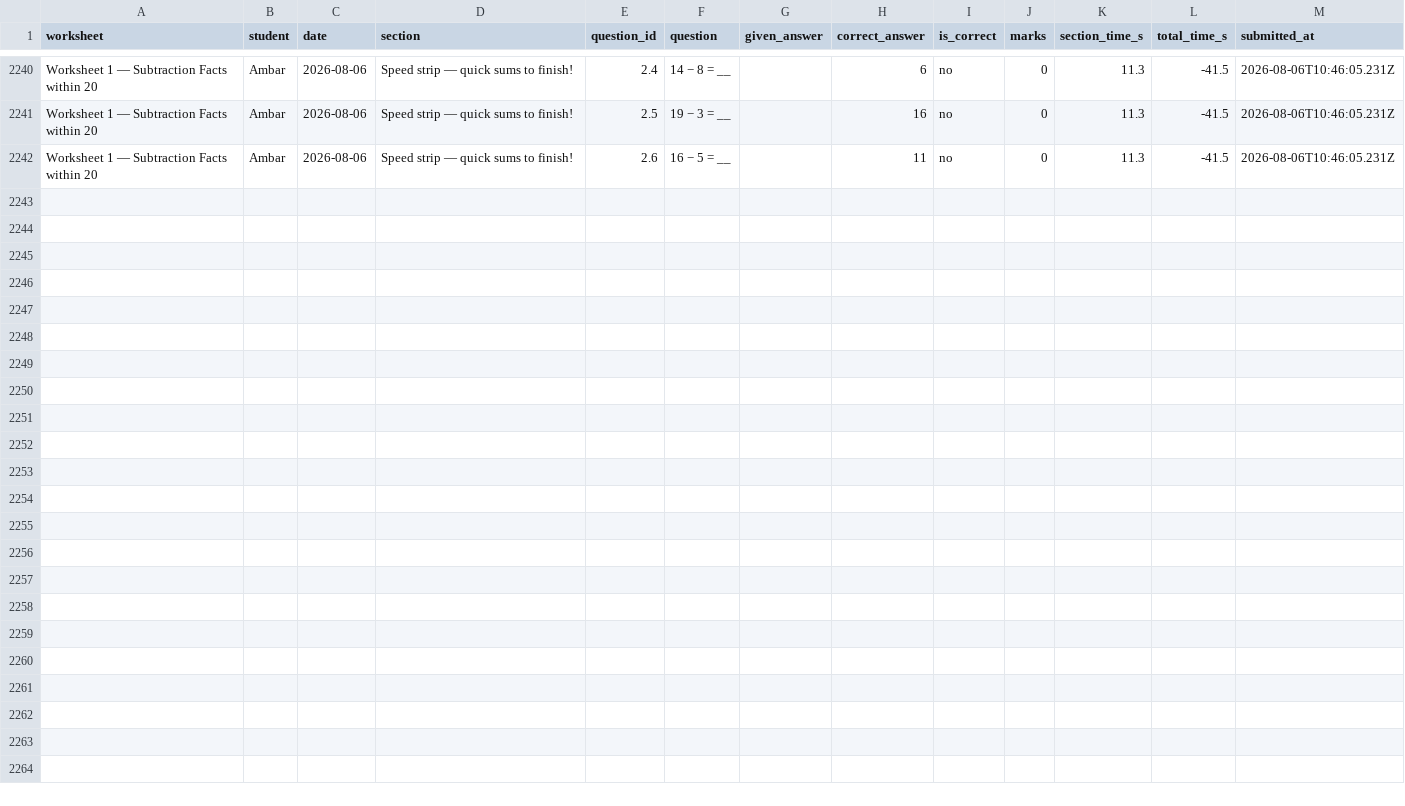
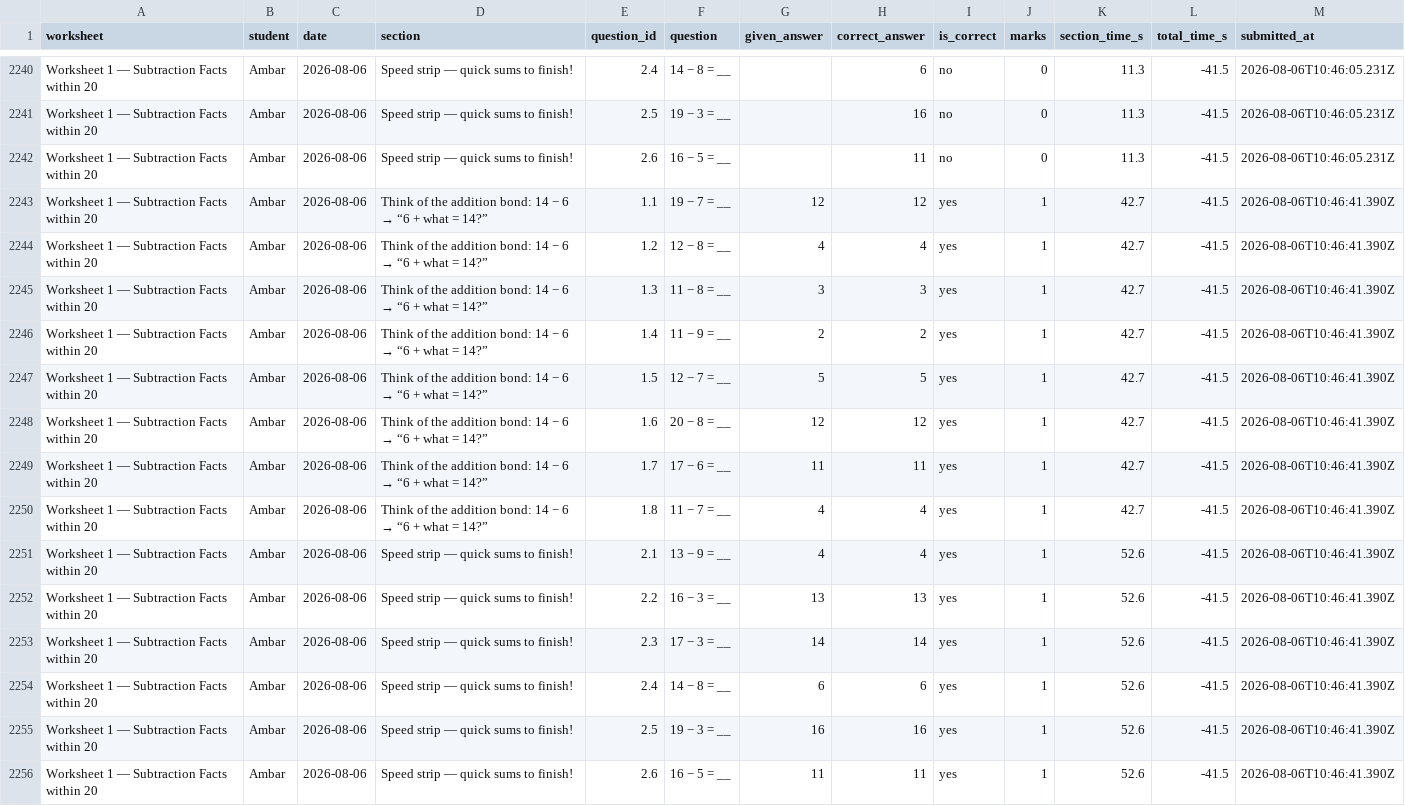
Before and after one commit to guneetkaur/worksheets-bidi, a CSV file: results/results.csv, drawn as a sheet; only a part is shown, gaps mark what is left out.

Commit message:
results: Worksheet 1 — Subtraction Facts within 20 (2026-08-06)

```diff
--- a/results/results.csv
+++ b/results/results.csv
@@ -2242 +2242,15 @@
 "Worksheet 1 — Subtraction Facts within 20","Ambar","2026-08-06","Speed strip — quick sums to finish!","2.6","16 − 5 = __","","11","no","0","11.3","-41.5","2026-08-06T10:46:05.231Z"
+"Worksheet 1 — Subtraction Facts within 20","Ambar","2026-08-06","Think of the addition bond: 14 − 6 → “6 + what = 14?”","1.1","19 − 7 = __","12","12","yes","1","42.7","-41.5","2026-08-06T10:46:41.390Z"
+"Worksheet 1 — Subtraction Facts within 20","Ambar","2026-08-06","Think of the addition bond: 14 − 6 → “6 + what = 14?”","1.2","12 − 8 = __","4","4","yes","1","42.7","-41.5","2026-08-06T10:46:41.390Z"
+"Worksheet 1 — Subtraction Facts within 20","Ambar","2026-08-06","Think of the addition bond: 14 − 6 → “6 + what = 14?”","1.3","11 − 8 = __","3","3","yes","1","42.7","-41.5","2026-08-06T10:46:41.390Z"
+"Worksheet 1 — Subtraction Facts within 20","Ambar","2026-08-06","Think of the addition bond: 14 − 6 → “6 + what = 14?”","1.4","11 − 9 = __","2","2","yes","1","42.7","-41.5","2026-08-06T10:46:41.390Z"
+"Worksheet 1 — Subtraction Facts within 20","Ambar","2026-08-06","Think of the addition bond: 14 − 6 → “6 + what = 14?”","1.5","12 − 7 = __","5","5","yes","1","42.7","-41.5","2026-08-06T10:46:41.390Z"
+"Worksheet 1 — Subtraction Facts within 20","Ambar","2026-08-06","Think of the addition bond: 14 − 6 → “6 + what = 14?”","1.6","20 − 8 = __","12","12","yes","1","42.7","-41.5","2026-08-06T10:46:41.390Z"
+"Worksheet 1 — Subtraction Facts within 20","Ambar","2026-08-06","Think of the addition bond: 14 − 6 → “6 + what = 14?”","1.7","17 − 6 = __","11","11","yes","1","42.7","-41.5","2026-08-06T10:46:41.390Z"
+"Worksheet 1 — Subtraction Facts within 20","Ambar","2026-08-06","Think of the addition bond: 14 − 6 → “6 + what = 14?”","1.8","11 − 7 = __","4","4","yes","1","42.7","-41.5","2026-08-06T10:46:41.390Z"
+"Worksheet 1 — Subtraction Facts within 20","Ambar","2026-08-06","Speed strip — quick sums to finish!","2.1","13 − 9 = __","4","4","yes","1","52.6","-41.5","2026-08-06T10:46:41.390Z"
+"Worksheet 1 — Subtraction Facts within 20","Ambar","2026-08-06","Speed strip — quick sums to finish!","2.2","16 − 3 = __","13","13","yes","1","52.6","-41.5","2026-08-06T10:46:41.390Z"
+"Worksheet 1 — Subtraction Facts within 20","Ambar","2026-08-06","Speed strip — quick sums to finish!","2.3","17 − 3 = __","14","14","yes","1","52.6","-41.5","2026-08-06T10:46:41.390Z"
+"Worksheet 1 — Subtraction Facts within 20","Ambar","2026-08-06","Speed strip — quick sums to finish!","2.4","14 − 8 = __","6","6","yes","1","52.6","-41.5","2026-08-06T10:46:41.390Z"
+"Worksheet 1 — Subtraction Facts within 20","Ambar","2026-08-06","Speed strip — quick sums to finish!","2.5","19 − 3 = __","16","16","yes","1","52.6","-41.5","2026-08-06T10:46:41.390Z"
+"Worksheet 1 — Subtraction Facts within 20","Ambar","2026-08-06","Speed strip — quick sums to finish!","2.6","16 − 5 = __","11","11","yes","1","52.6","-41.5","2026-08-06T10:46:41.390Z"
```
